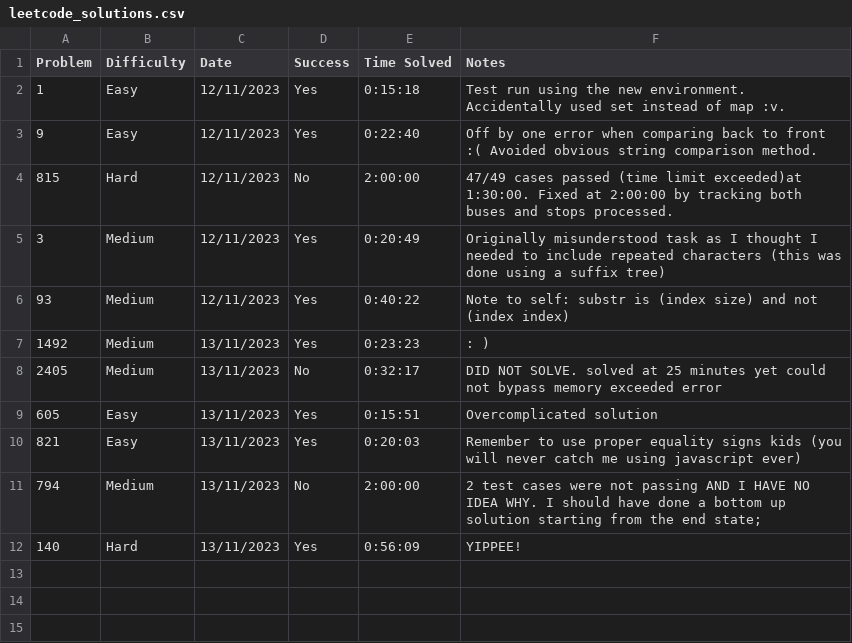
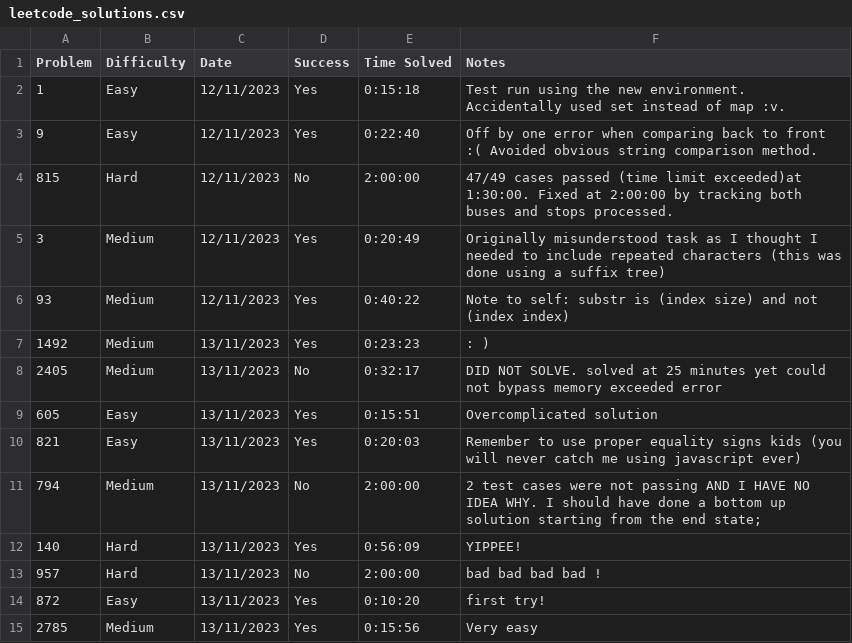
Before and after one commit to CrageJ/CompetitiveProgramming, a CSV file: meta/leetcode_solutions.csv, drawn as a sheet; the diff names each change by its address in the sheet, - before the commit and + after, or states it on an @@ line.

```diff
--- a/meta/leetcode_solutions.csv
+++ b/meta/leetcode_solutions.csv
+row 13: 957 | Hard | 13/11/2023 | No | 2:00:00 | bad bad bad bad !
+row 14: 872 | Easy | 13/11/2023 | Yes | 0:10:20 | first try!
+row 15: 2785 | Medium | 13/11/2023 | Yes | 0:15:56 | Very easy
```
Also changed, not shown: 2 other files.
